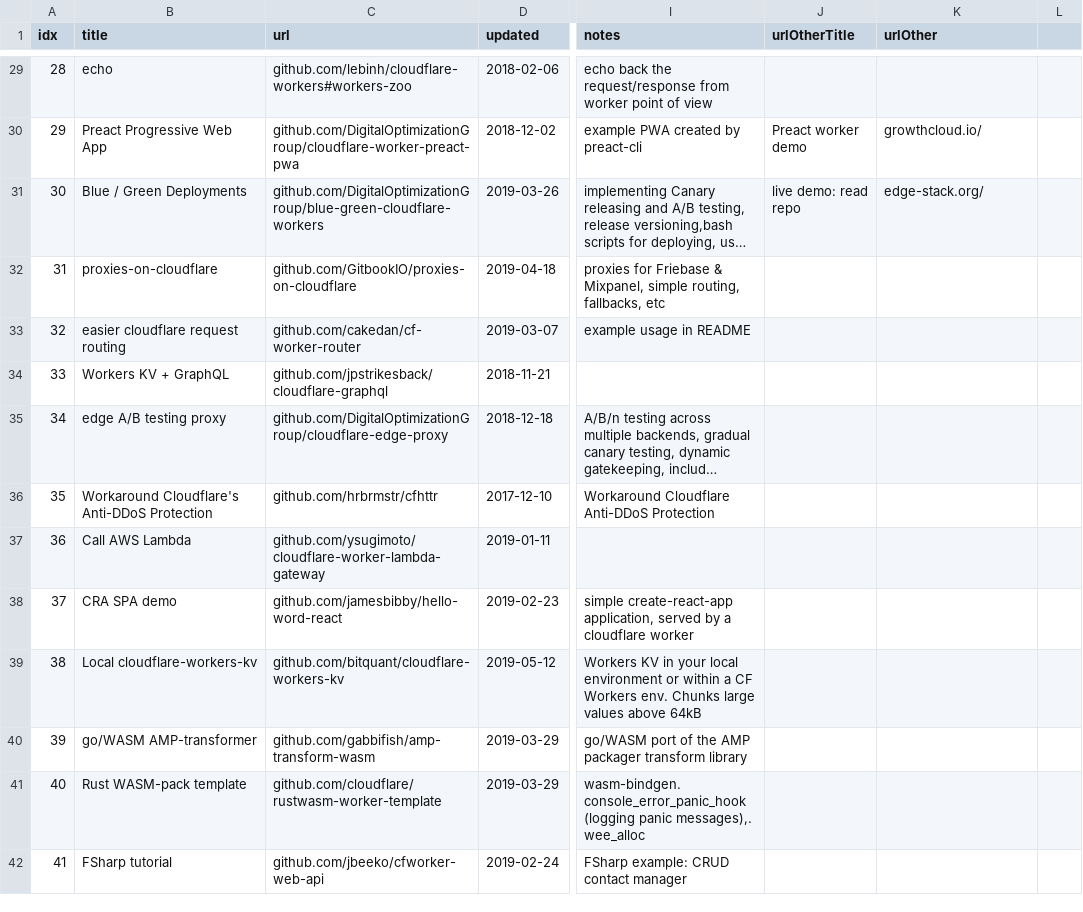
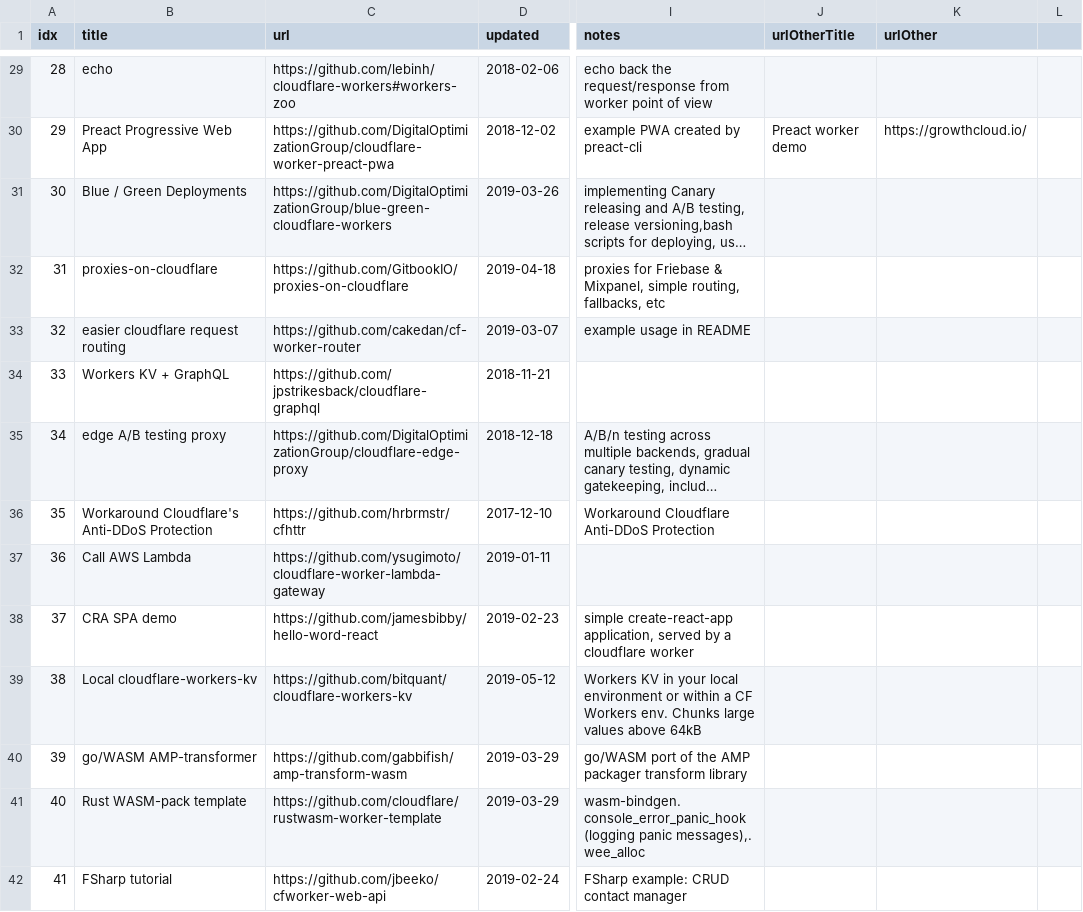
Before and after one commit to networkchimp/awesome, a CSV file: cloudflare-workers-bookmarks.csv, drawn as a sheet; only a part is shown, gaps mark what is left out; long unchanged cells end in …; the diff covers the shown part only; the diff names each change by its address in the sheet, - before the commit and + after, or states it on an @@ line.

```diff
--- a/cloudflare-workers-bookmarks.csv
+++ b/cloudflare-workers-bookmarks.csv
-C29 (url): github.com/lebinh/cloudflare-workers#workers-zoo
+C29 (url): https://github.com/lebinh/cloudflare-workers#workers-zoo
-C30 (url): github.com/DigitalOptimizationGroup/cloudflare-worker-preact-pwa
+C30 (url): https://github.com/DigitalOptimizationGroup/cloudflare-worker-preact-pwa
-K30 (urlOther): growthcloud.io/
+K30 (urlOther): https://growthcloud.io/
-C31 (url): github.com/DigitalOptimizationGroup/blue-green-cloudflare-workers
+C31 (url): https://github.com/DigitalOptimizationGroup/blue-green-cloudflare-workers
-J31 (urlOtherTitle): live demo: read repo
+J31 (urlOtherTitle): (empty)
-K31 (urlOther): edge-stack.org/
+K31 (urlOther): (empty)
-C32 (url): github.com/GitbookIO/proxies-on-cloudflare
+C32 (url): https://github.com/GitbookIO/proxies-on-cloudflare
-C33 (url): github.com/cakedan/cf-worker-router
+C33 (url): https://github.com/cakedan/cf-worker-router
-C34 (url): github.com/jpstrikesback/cloudflare-graphql
+C34 (url): https://github.com/jpstrikesback/cloudflare-graphql
-C35 (url): github.com/DigitalOptimizationGroup/cloudflare-edge-proxy
+C35 (url): https://github.com/DigitalOptimizationGroup/cloudflare-edge-proxy
-C36 (url): github.com/hrbrmstr/cfhttr
+C36 (url): https://github.com/hrbrmstr/cfhttr
-C37 (url): github.com/ysugimoto/cloudflare-worker-lambda-gateway
+C37 (url): https://github.com/ysugimoto/cloudflare-worker-lambda-gateway
-C38 (url): github.com/jamesbibby/hello-word-react
+C38 (url): https://github.com/jamesbibby/hello-word-react
-C39 (url): github.com/bitquant/cloudflare-workers-kv
+C39 (url): https://github.com/bitquant/cloudflare-workers-kv
-C40 (url): github.com/gabbifish/amp-transform-wasm
+C40 (url): https://github.com/gabbifish/amp-transform-wasm
-C41 (url): github.com/cloudflare/rustwasm-worker-template
+C41 (url): https://github.com/cloudflare/rustwasm-worker-template
-C42 (url): github.com/jbeeko/cfworker-web-api
+C42 (url): https://github.com/jbeeko/cfworker-web-api
```
Also changed, not shown: 1 removed row and 95 edited cells elsewhere in this file, 1 other file.
